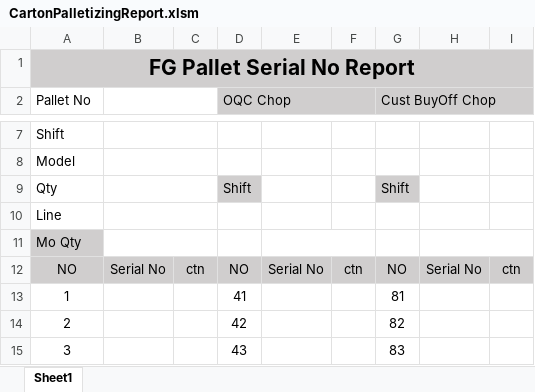
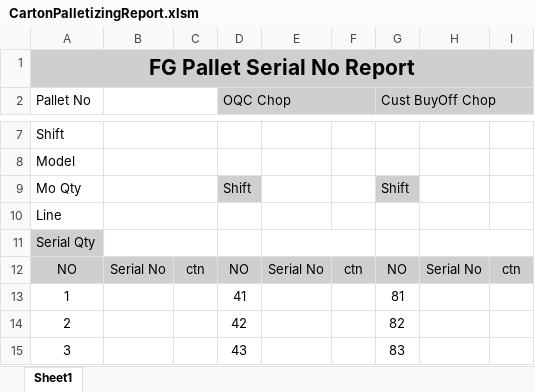
Before and after one commit to funkyking/IMS_Palletizing, an Excel workbook: PalletScanning/PalletChecker/CartonPalletizingReport.xlsm, sheet Sheet1, drawn as a sheet; only a part is shown, gaps mark what is left out; values as stored, in another font and other column widths than the file's, no borders; the diff names each change by its address in the sheet, - before the commit and + after, or states it on an @@ line.

Commit message:
Version : V2.22 Initiate Time: 11:01am Date : 12/09/2023
[Required Files]
CartonPalletizingReport.xlsm
System.ini


<..... Pallet Scan Application .....>
[Main]
(WorkOrderMaster(Form))
->(Update Button)
 -If User intends to change the Total Number of Carton.[Count]
  The new value [totalOrderCount_Numeric] cannot be less than [Count]
 -When they update with a new [totalOrderCount_Numeric]
 --If its More than the [Count] then [WorkOrderMaster] Completed is [0] or False
 --Else if the value is same as [Count] then [Completed] is true

->Others
 -During "Update" state, the [Mo No] entry is Readonly not Allowing user to make Changes

(Production(Form))
->(debug_chckbx(checkbox))
- This allows admin only to add serial numbers without checking

[Misc]
- Relocate [Required Files] to application Debug Folder as starting point
  instead of the entire solution as a application file


[Functions effected]
Production
-count_TextChanged
-reprint

```diff
--- a/PalletScanning/PalletChecker/CartonPalletizingReport.xlsm (sheet Sheet1)
+++ b/PalletScanning/PalletChecker/CartonPalletizingReport.xlsm (sheet Sheet1)
-A9 (Pallet No): Qty
+A9 (Pallet No): Mo Qty
-A11 (Pallet No): Mo Qty
+A11 (Pallet No): Serial Qty
```
Also changed, not shown: 38 other files.
